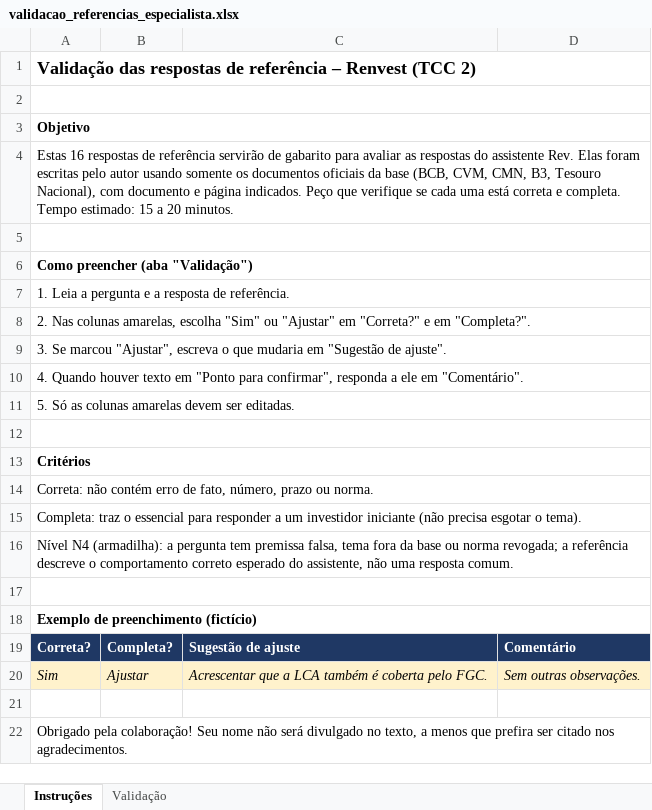
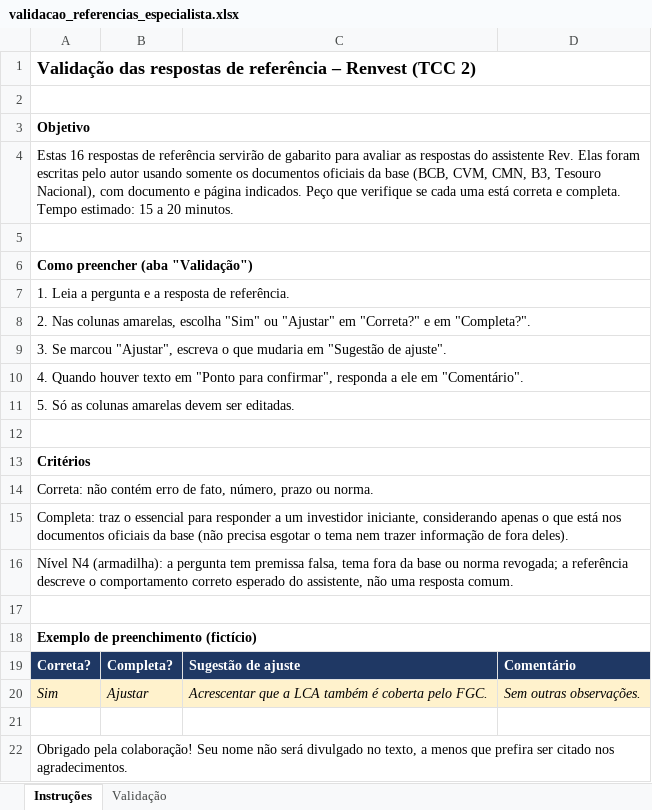
Before and after one commit to RewelliOliveira/renvest-API, an Excel workbook: data/eval/validacao_referencias_especialista.xlsx, sheet Instruções, drawn as a sheet; values as stored, in another font and other column widths than the file's, no borders; the diff names each change by its address in the sheet, - before the commit and + after, or states it on an @@ line.

```diff
--- a/data/eval/validacao_referencias_especialista.xlsx (sheet Instruções)
+++ b/data/eval/validacao_referencias_especialista.xlsx (sheet Instruções)
-A15: …um investidor iniciante (não precisa esgotar o tema).
+A15: …um investidor iniciante, considerando apenas o que está nos documentos oficiais da base (não precisa esgotar o tema nem trazer informação de fora deles).
```
Also changed, not shown: sheet Validação, 1 other file.
